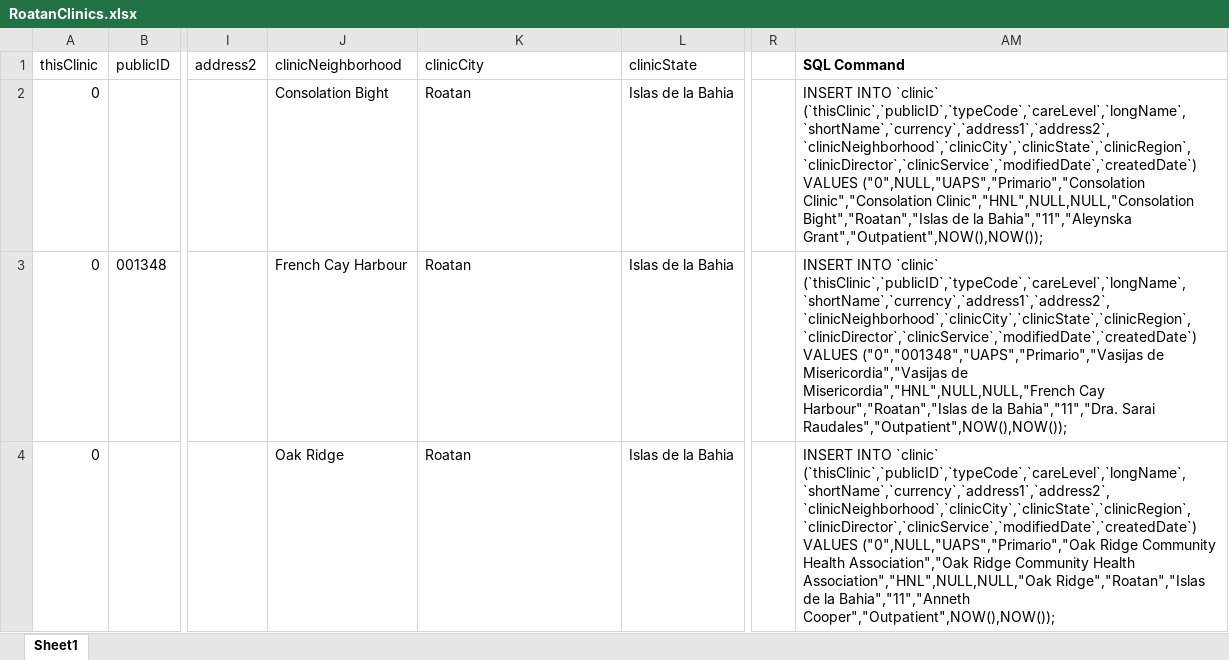
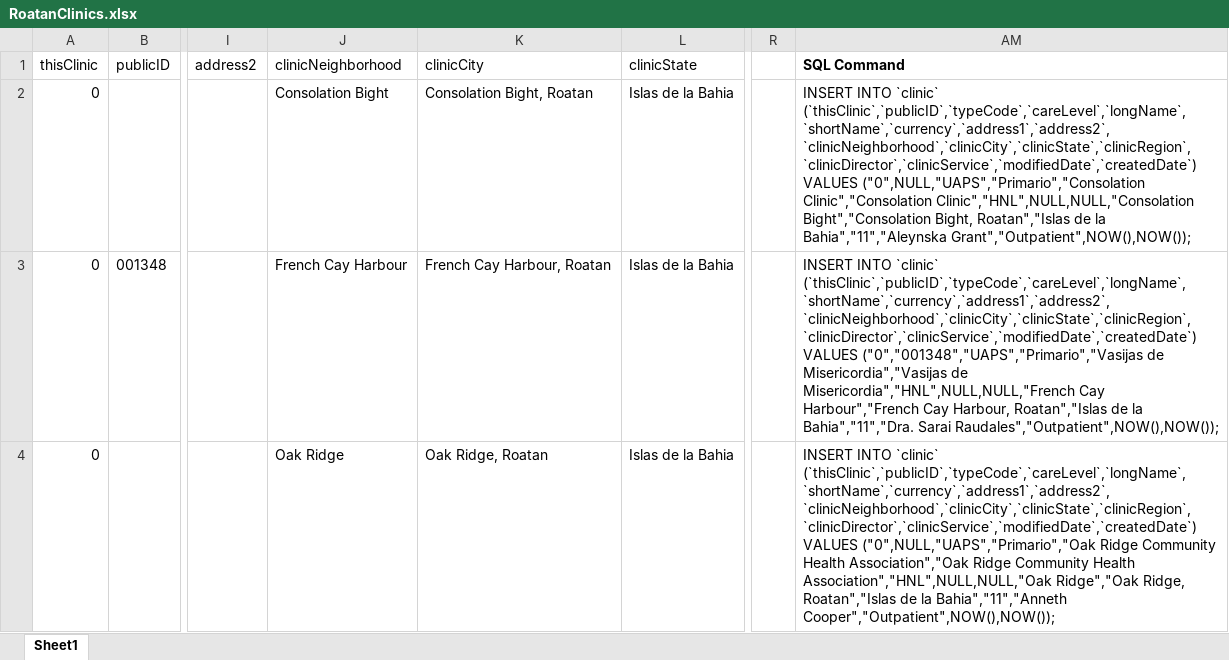
Before and after one commit to docsbydesign/piClinic, an Excel workbook: tools/RoatanClinics.xlsx, sheet Sheet1, drawn as a sheet; only a part is shown, gaps mark what is left out; values as stored, in another font and other column widths than the file's, no borders; the diff names each change by its address in the sheet, - before the commit and + after, or states it on an @@ line.

Commit message:
Updated clinic addresses

```diff
--- a/tools/RoatanClinics.xlsx (sheet Sheet1)
+++ b/tools/RoatanClinics.xlsx (sheet Sheet1)
-K2 (clinicCity): Roatan
+K2 (clinicCity): Consolation Bight, Roatan
-AM2 (SQL Command): …Clinic","Consolation Clinic","HNL",NULL,NULL,"Consolation Bight","Roatan","Islas de la…
+AM2 (SQL Command): …Clinic","Consolation Clinic","HNL",NULL,NULL,"Consolation Bight","Consolation Bight, Roatan","Islas de la…
-K3 (clinicCity): Roatan
+K3 (clinicCity): French Cay Harbour, Roatan
-AM3 (SQL Command): …Misericordia","HNL",NULL,NULL,"French Cay Harbour","Roatan","Islas de la…
+AM3 (SQL Command): …Misericordia","HNL",NULL,NULL,"French Cay Harbour","French Cay Harbour, Roatan","Islas de la…
-K4 (clinicCity): Roatan
+K4 (clinicCity): Oak Ridge, Roatan
-AM4 (SQL Command): …Health Association","HNL",NULL,NULL,"Oak Ridge","Roatan","Islas de la…
+AM4 (SQL Command): …Health Association","HNL",NULL,NULL,"Oak Ridge","Oak Ridge, Roatan","Islas de la…
```
Also changed, not shown: hidden cells, 1 other file.
